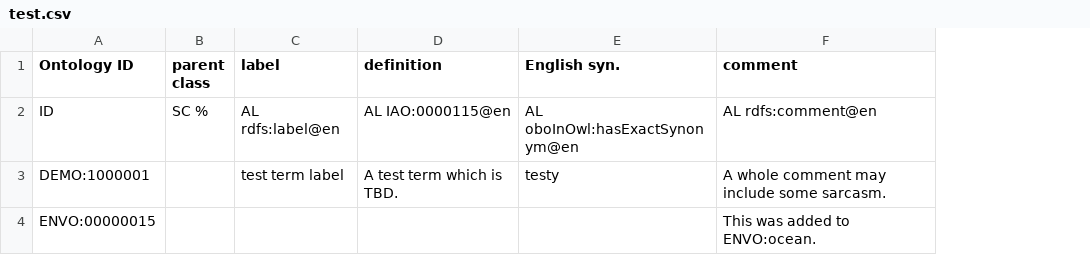
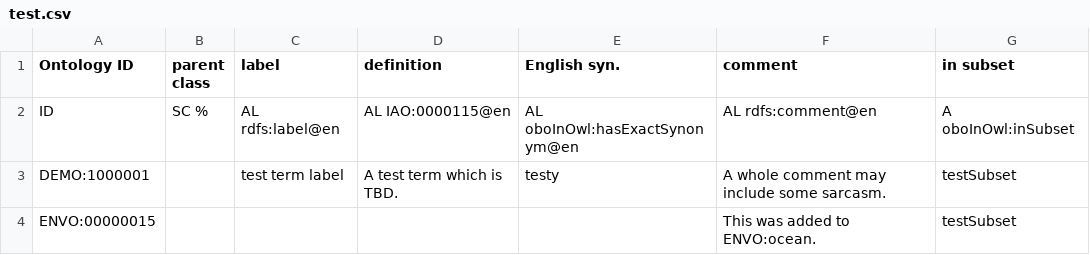
Before and after one commit to kaiiam/DEMO, a CSV file: src/ontology/modules/test.csv, drawn as a sheet; the diff names each change by its address in the sheet, - before the commit and + after, or states it on an @@ line.

Commit message:
Add inSubset annotation #3

```diff
--- a/src/ontology/modules/test.csv
+++ b/src/ontology/modules/test.csv
+column G (in subset), rows 2-4: A oboInOwl:inSubset | testSubset | testSubset
```
Also changed, not shown: 1 other file.
